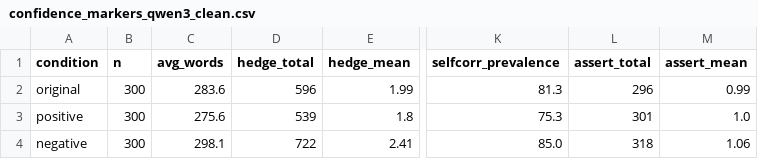
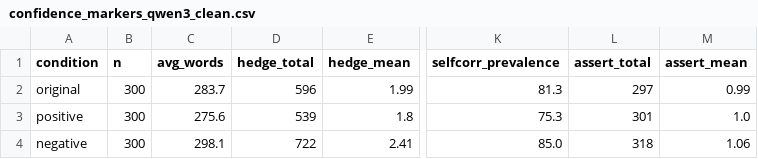
Before and after one commit to paveenH/RSN, a CSV file: gsm8k/confidence_markers_qwen3_clean.csv, drawn as a sheet; only a part is shown, gaps mark what is left out; the diff names each change by its address in the sheet, - before the commit and + after, or states it on an @@ line.

```diff
--- a/gsm8k/confidence_markers_qwen3_clean.csv
+++ b/gsm8k/confidence_markers_qwen3_clean.csv
-C2 (avg_words): 283.6
+C2 (avg_words): 283.7
-L2 (assert_total): 296
+L2 (assert_total): 297
```
Also changed, not shown: gsm8k/confidence_markers_llama3_clean.csv, 10 other files.
